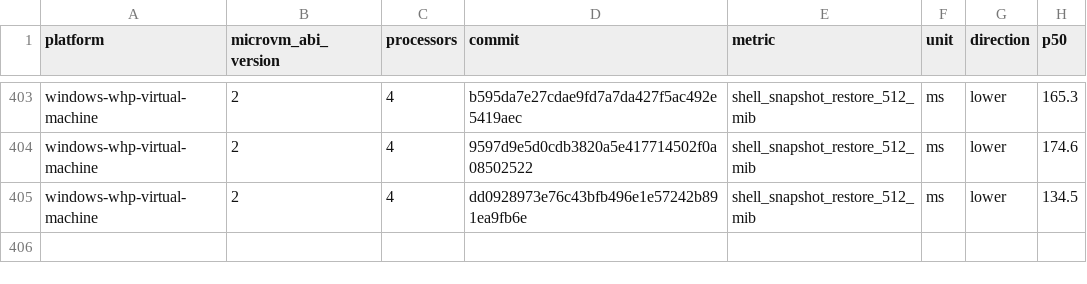
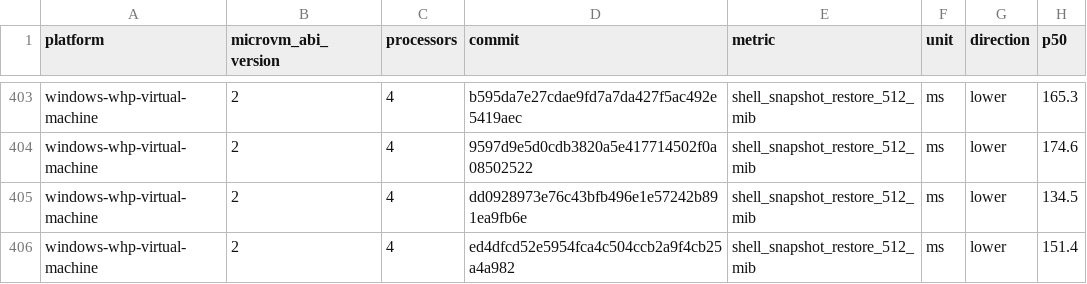
Before and after one commit to microsoft/nvx, a CSV file: data/windows-whp-virtual-machine-microvm-v2-4vcpu.csv, drawn as a sheet; only a part is shown, gaps mark what is left out.

```diff
--- a/data/windows-whp-virtual-machine-microvm-v2-4vcpu.csv
+++ b/data/windows-whp-virtual-machine-microvm-v2-4vcpu.csv
@@ -405 +405,2 @@ windows-whp-virtual-machine,2,4,9597d9e5d0cdb3820a5e417714502f0a08502522,shell_s
 windows-whp-virtual-machine,2,4,dd0928973e76c43bfb496e1e57242b891ea9fb6e,shell_snapshot_restore_512_mib,ms,lower,134.5
+windows-whp-virtual-machine,2,4,ed4dfcd52e5954fca4c504ccb2a9f4cb25a4a982,shell_snapshot_restore_512_mib,ms,lower,151.4
```
Also changed, not shown: data/linux-mshv-virtual-machine-microvm-v2-2vcpu.csv, data/linux-mshv-virtual-machine-microvm-v2-4vcpu.csv, 9 other files.
